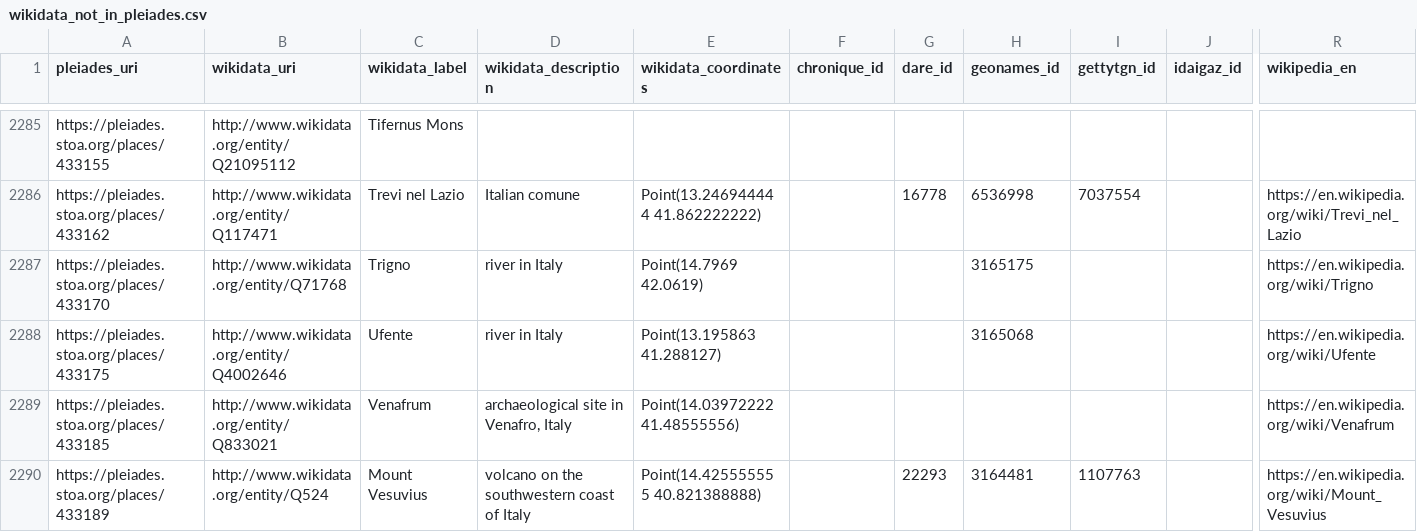
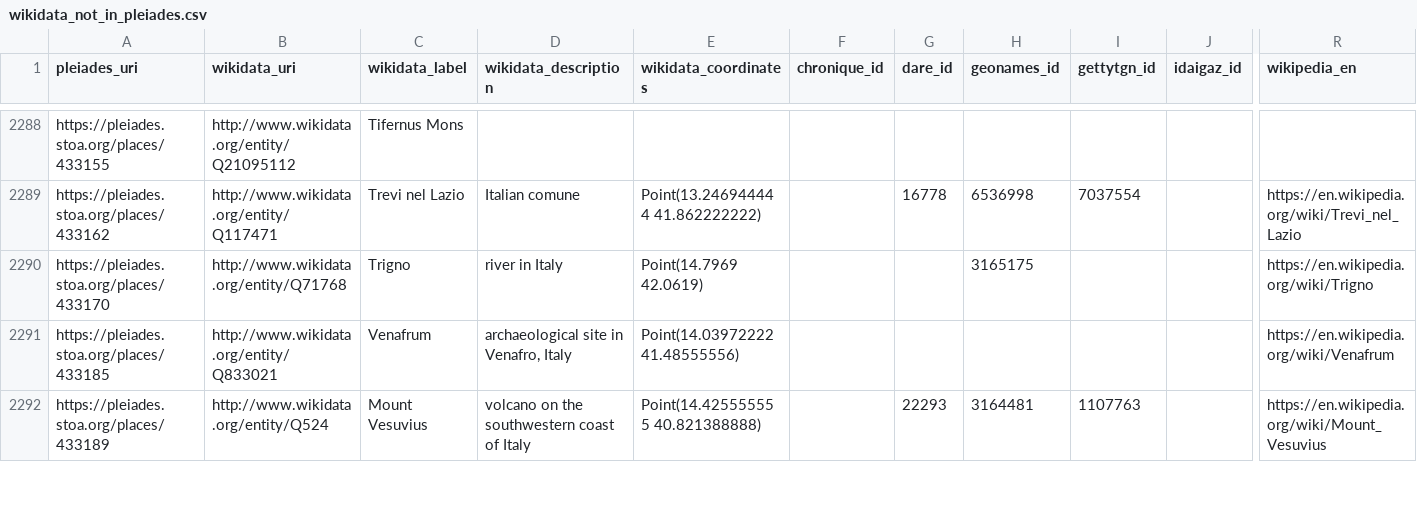
Before and after one commit to isawnyu/pleiades_wikidata, a CSV file: data/wikidata_not_in_pleiades.csv, drawn as a sheet; only a part is shown, gaps mark what is left out; removed rows and columns are numbered as before the commit, all else as after; rows hold the shown columns only; the diff covers the shown part only; the diff names each change by its address in the sheet, - before the commit and + after, or states it on an @@ line.

Commit message:
updated pleiades wikidata: 14,209 Wikidata entities include a Pleiades ID property and 8,017 Pleiades entities include a Wikidata ID property. Of these, 7,959 are mutual (bidirectional). There are: 4,948 Pleiades resources to which Wikidata links can be added after they are checked; 58 Wikidata items to which Pleiades IDs can be added after they are checked; 71 Wikidata items that each link to more than one Pleiades ID (violates the Wikidata 'single-value constraint'); and 1,140 Pleiades resources to each of which more than one Wikidata Item link (violates the Wikidata 'distinct-values constraint').

```diff
--- a/data/wikidata_not_in_pleiades.csv
+++ b/data/wikidata_not_in_pleiades.csv
-row 2288: https://pleiades.stoa.org/places/433175 | http://www.wikidata.org/entity/Q4002646 | Ufente | river in Italy | Point(13.195863 41.288127) |  |  | 3165068 |  |  | https://en.wikipedia.org/wiki/Ufente
```
Also changed, not shown: 8 added rows, 2 removed rows and 14 edited cells elsewhere in this file, 2 other files.
